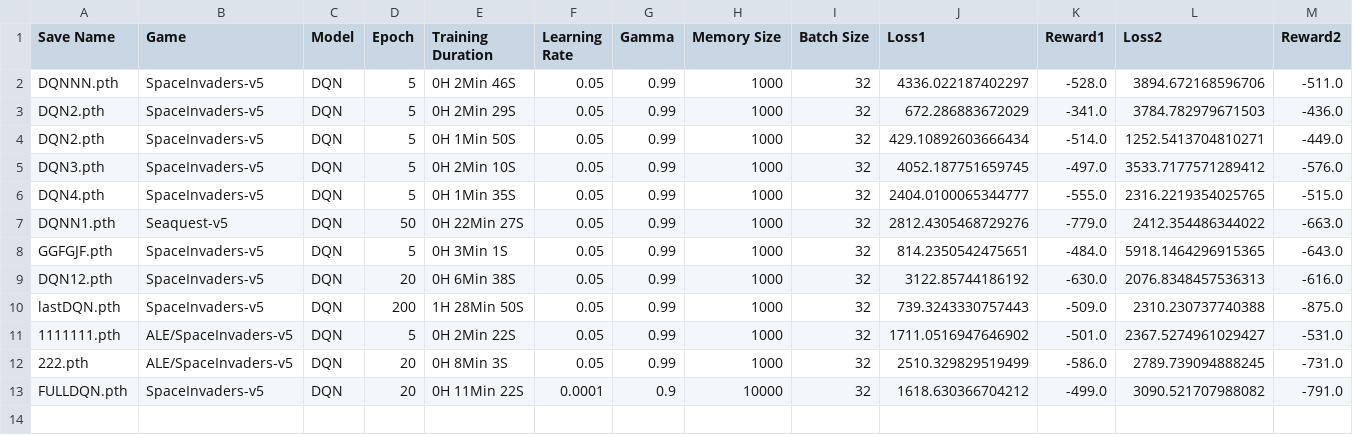
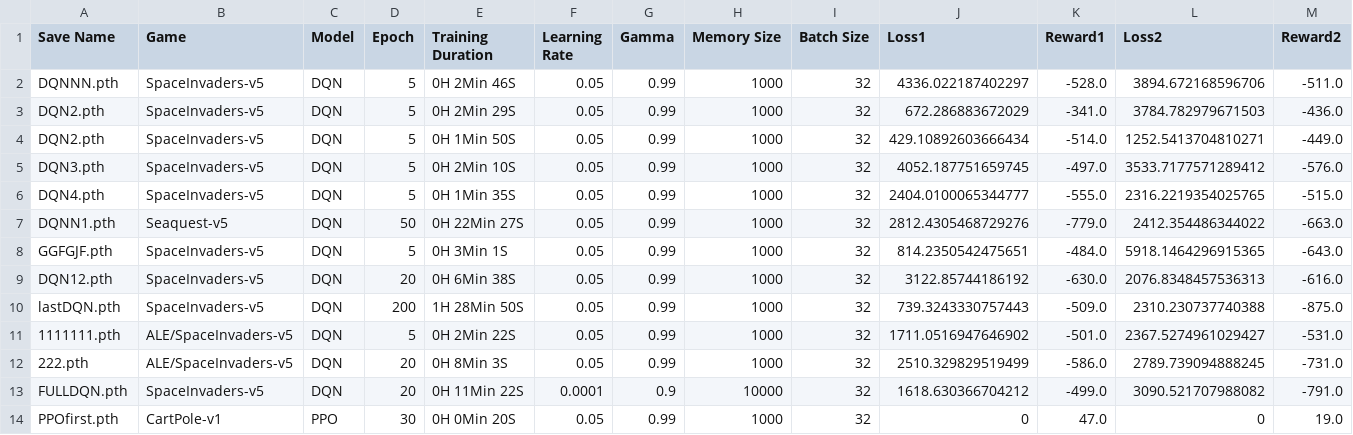
Before and after one commit to gothamza/RL_PUSH-, a CSV file: training_results.csv, drawn as a sheet; only a part is shown; rows hold the shown columns only; the diff names each change by its address in the sheet, - before the commit and + after, or states it on an @@ line.

```diff
--- a/training_results.csv
+++ b/training_results.csv
+row 14: PPOfirst.pth | CartPole-v1 | PPO | 30 | 0H 0Min 20S | 0.05 | 0.99 | 1000 | 32 | 0 | 47.0 | 0 | 19.0
```
Also changed, not shown: 4 other files.
